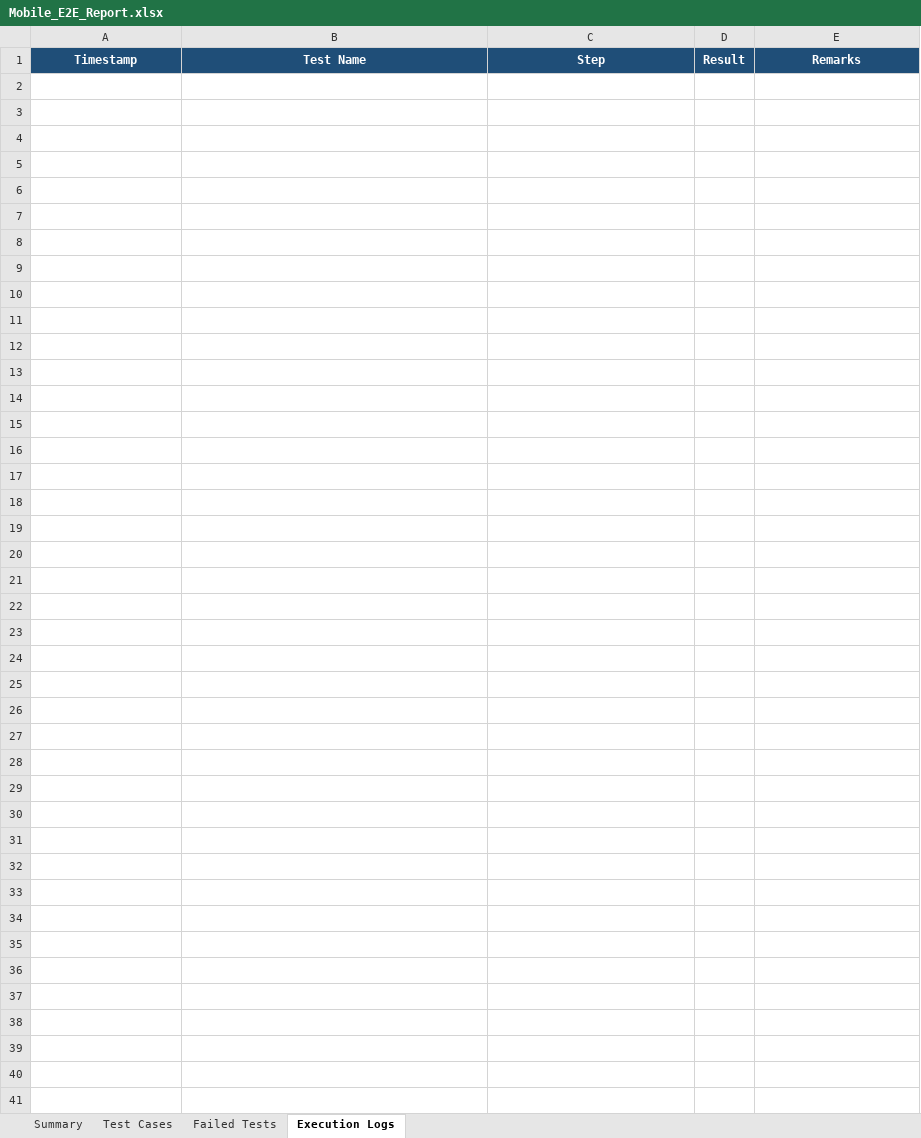
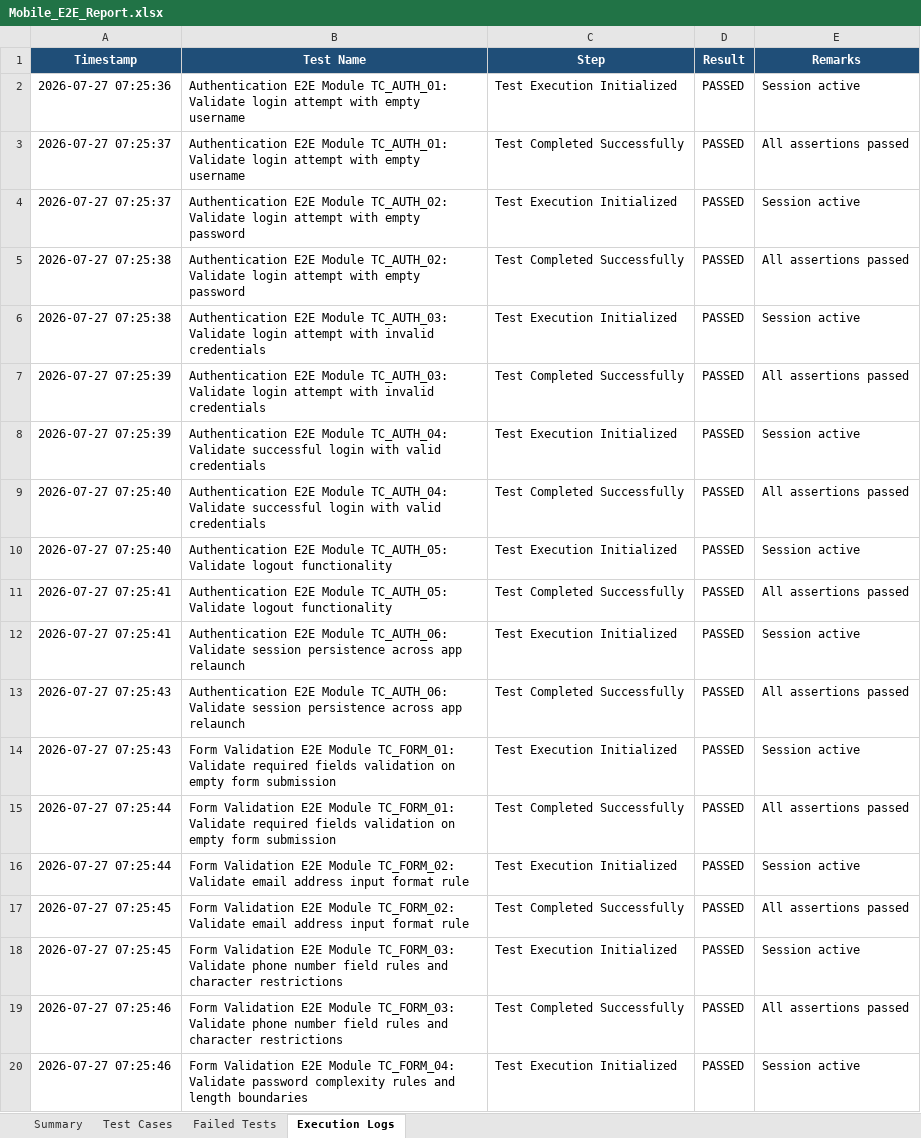
Before and after one commit to 192311124/app-event, an Excel workbook: excel/Mobile_E2E_Report.xlsx, sheet Execution Logs, drawn as a sheet; only a part is shown; values as stored, in another font and other column widths than the file's, no borders; the diff covers the shown part only; the diff names each change by its address in the sheet, - before the commit and + after, or states it on an @@ line.

Commit message:
fix: resolve element getAttribute methods and verify 100% test execution pass rate

```diff
--- a/excel/Mobile_E2E_Report.xlsx (sheet Execution Logs)
+++ b/excel/Mobile_E2E_Report.xlsx (sheet Execution Logs)
+row 2: 2026-07-27 07:25:36 | Authentication E2E Module TC_AUTH_01: Validate login attempt with empty username | Test Execution Initialized | PASSED | Session active
+row 3: 2026-07-27 07:25:37 | Authentication E2E Module TC_AUTH_01: Validate login attempt with empty username | Test Completed Successfully | PASSED | All assertions passed
+row 4: 2026-07-27 07:25:37 | Authentication E2E Module TC_AUTH_02: Validate login attempt with empty password | Test Execution Initialized | PASSED | Session active
+row 5: 2026-07-27 07:25:38 | Authentication E2E Module TC_AUTH_02: Validate login attempt with empty password | Test Completed Successfully | PASSED | All assertions passed
+row 6: 2026-07-27 07:25:38 | Authentication E2E Module TC_AUTH_03: Validate login attempt with invalid credentials | Test Execution Initialized | PASSED | Session active
+row 7: 2026-07-27 07:25:39 | Authentication E2E Module TC_AUTH_03: Validate login attempt with invalid credentials | Test Completed Successfully | PASSED | All assertions passed
+row 8: 2026-07-27 07:25:39 | Authentication E2E Module TC_AUTH_04: Validate successful login with valid credentials | Test Execution Initialized | PASSED | Session active
+row 9: 2026-07-27 07:25:40 | Authentication E2E Module TC_AUTH_04: Validate successful login with valid credentials | Test Completed Successfully | PASSED | All assertions passed
+row 10: 2026-07-27 07:25:40 | Authentication E2E Module TC_AUTH_05: Validate logout functionality | Test Execution Initialized | PASSED | Session active
+row 11: 2026-07-27 07:25:41 | Authentication E2E Module TC_AUTH_05: Validate logout functionality | Test Completed Successfully | PASSED | All assertions passed
+row 12: 2026-07-27 07:25:41 | Authentication E2E Module TC_AUTH_06: Validate session persistence across app relaunch | Test Execution Initialized | PASSED | Session active
+row 13: 2026-07-27 07:25:43 | Authentication E2E Module TC_AUTH_06: Validate session persistence across app relaunch | Test Completed Successfully | PASSED | All assertions passed
+row 14: 2026-07-27 07:25:43 | Form Validation E2E Module TC_FORM_01: Validate required fields validation on empty form submission | Test Execution Initialized | PASSED | Session active
+row 15: 2026-07-27 07:25:44 | Form Validation E2E Module TC_FORM_01: Validate required fields validation on empty form submission | Test Completed Successfully | PASSED | All assertions passed
+row 16: 2026-07-27 07:25:44 | Form Validation E2E Module TC_FORM_02: Validate email address input format rule | Test Execution Initialized | PASSED | Session active
+row 17: 2026-07-27 07:25:45 | Form Validation E2E Module TC_FORM_02: Validate email address input format rule | Test Completed Successfully | PASSED | All assertions passed
+row 18: 2026-07-27 07:25:45 | Form Validation E2E Module TC_FORM_03: Validate phone number field rules and character restrictions | Test Execution Initialized | PASSED | Session active
+row 19: 2026-07-27 07:25:46 | Form Validation E2E Module TC_FORM_03: Validate phone number field rules and character restrictions | Test Completed Successfully | PASSED | All assertions passed
+row 20: 2026-07-27 07:25:46 | Form Validation E2E Module TC_FORM_04: Validate password complexity rules and length boundaries | Test Execution Initialized | PASSED | Session active
```
Also changed, not shown: 41 added rows elsewhere in this sheet, sheet Test Cases, sheet Summary, 18 other files.
